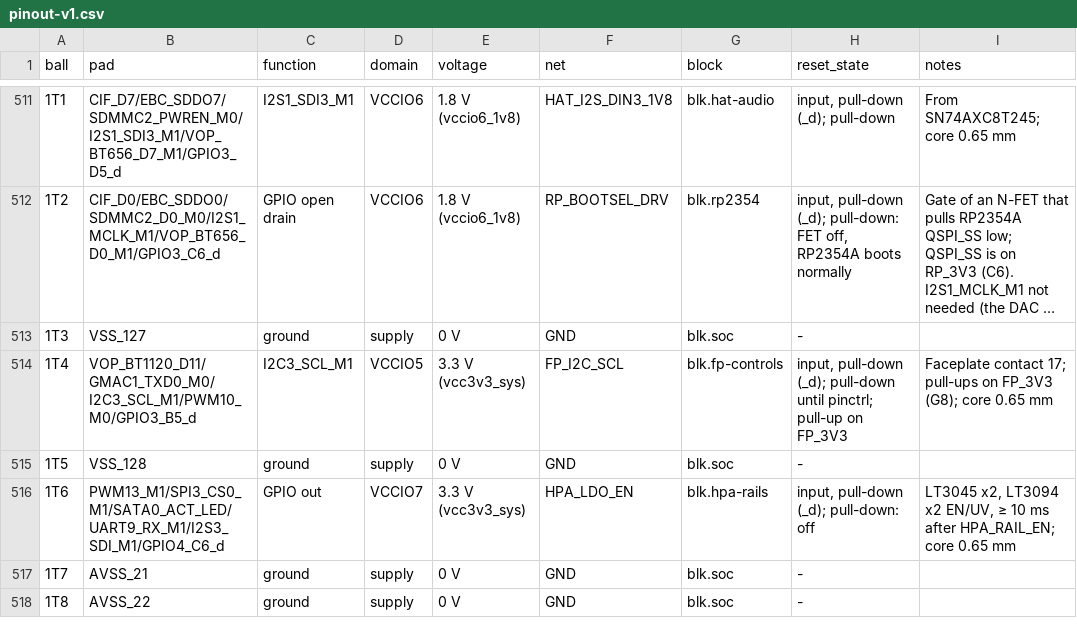
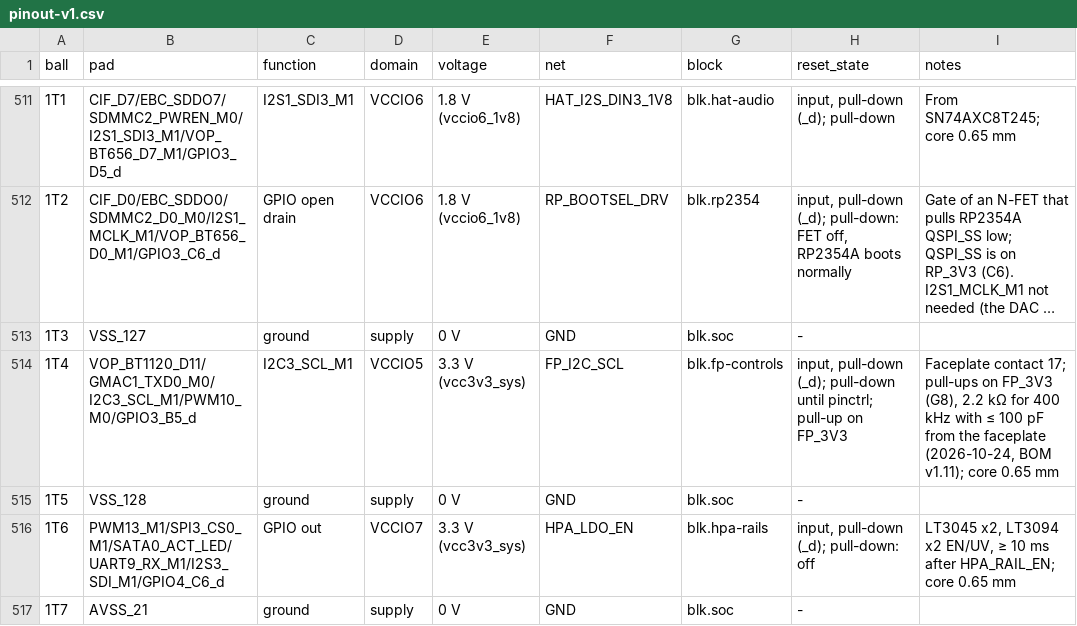
Before and after one commit to OpenDAP-org/board, a CSV file: hardware/pinout/pinout-v1.csv, drawn as a sheet; only a part is shown, gaps mark what is left out; the shorter side is filled out with more unchanged rows; long unchanged cells end in …; the diff covers the shown part only; the diff names each change by its address in the sheet, - before the commit and + after, or states it on an @@ line.

```diff
--- a/hardware/pinout/pinout-v1.csv
+++ b/hardware/pinout/pinout-v1.csv
-I514 (notes): …on FP_3V3 (G8); core 0.65…
+I514 (notes): …on FP_3V3 (G8), 2.2 kΩ for 400 kHz with ≤ 100 pF from the faceplate (2026-10-24, BOM v1.11); core 0.65…
```
Also changed, not shown: 39 edited cells elsewhere in this file, 12 other files.
